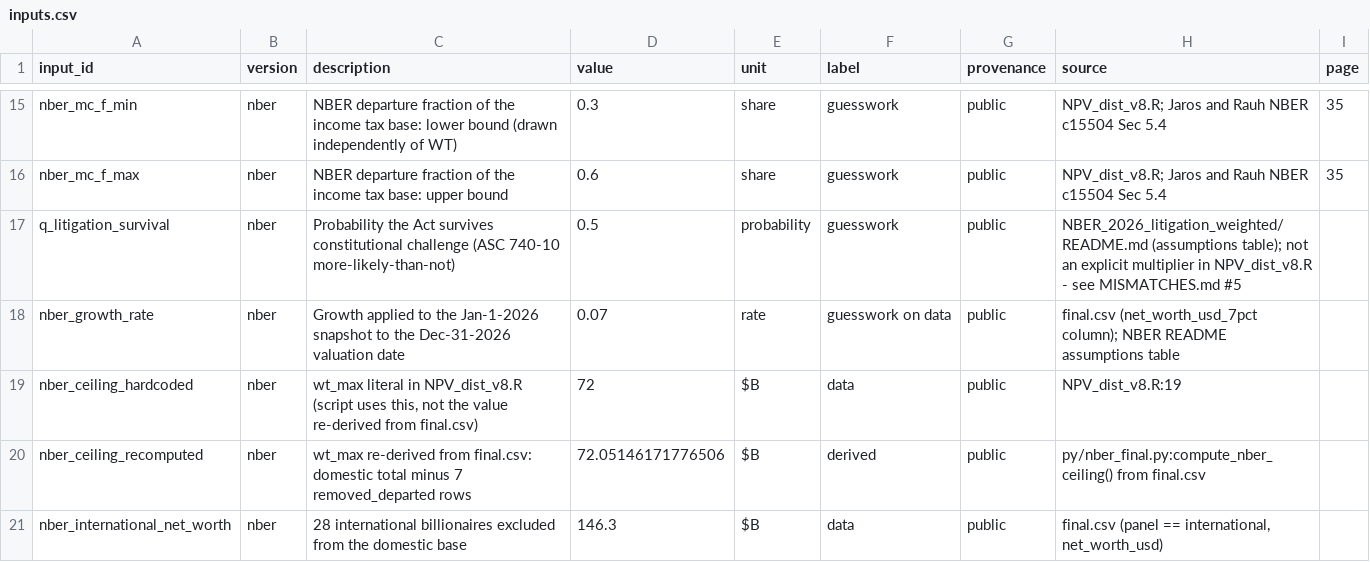
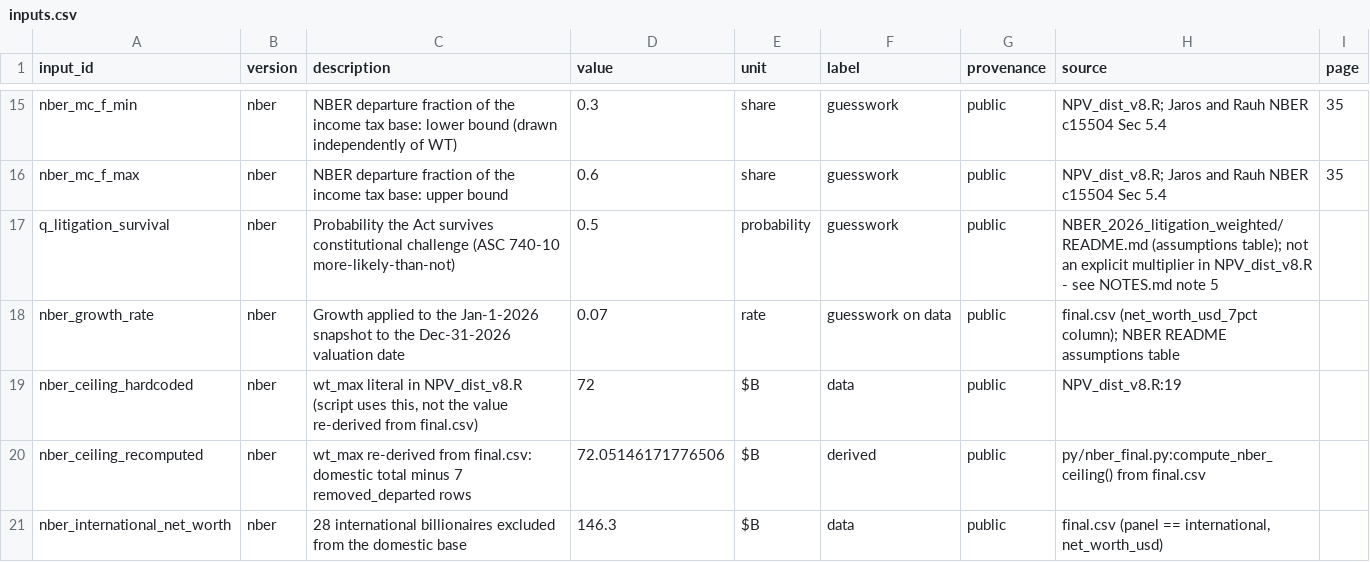
Before and after one commit to fhoces/opa-prop40, a CSV file: rjkdc-analysis/export/py/inputs.csv, drawn as a sheet; only a part is shown, gaps mark what is left out.

```diff
--- a/rjkdc-analysis/export/py/inputs.csv
+++ b/rjkdc-analysis/export/py/inputs.csv
@@ -16,3 +16,3 @@ nber_mc_f_min,nber,NBER departure fraction of the income tax base: lower bound (
 nber_mc_f_max,nber,NBER departure fraction of the income tax base: upper bound,0.6,share,guesswork,public,NPV_dist_v8.R; Jaros and Rauh NBER c15504 Sec 5.4,35
-q_litigation_survival,nber,Probability the Act survives constitutional challenge (ASC 740-10 more-likely-than-not),0.5,probability,guesswork,public,NBER_2026_litigation_weighted/README.md (assumptions table); not an explicit multiplier in NPV_dist_v8.R - see MISMATCHES.md #5,
+q_litigation_survival,nber,Probability the Act survives constitutional challenge (ASC 740-10 more-likely-than-not),0.5,probability,guesswork,public,NBER_2026_litigation_weighted/README.md (assumptions table); not an explicit multiplier in NPV_dist_v8.R - see NOTES.md note 5,
 nber_growth_rate,nber,Growth applied to the Jan-1-2026 snapshot to the Dec-31-2026 valuation date,0.07,rate,guesswork on data,public,final.csv (net_worth_usd_7pct column); NBER README assumptions table,
```
Also changed, not shown: rjkdc-analysis/DATA-SOURCES.csv, rjkdc-analysis/export/r/inputs.csv, 40 other files.
